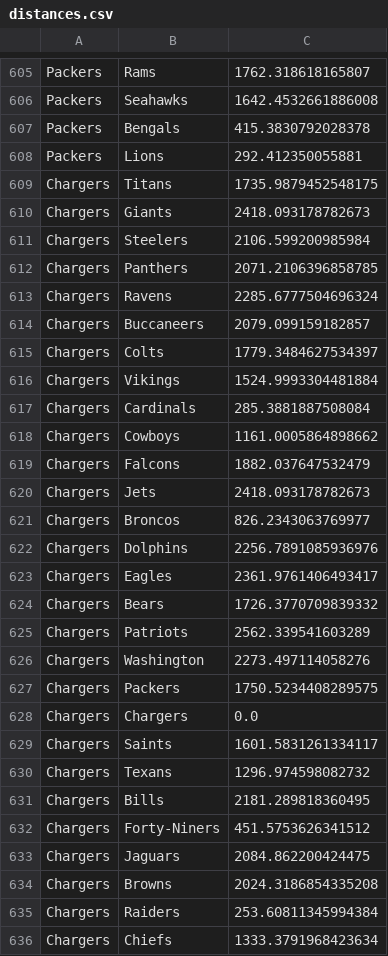
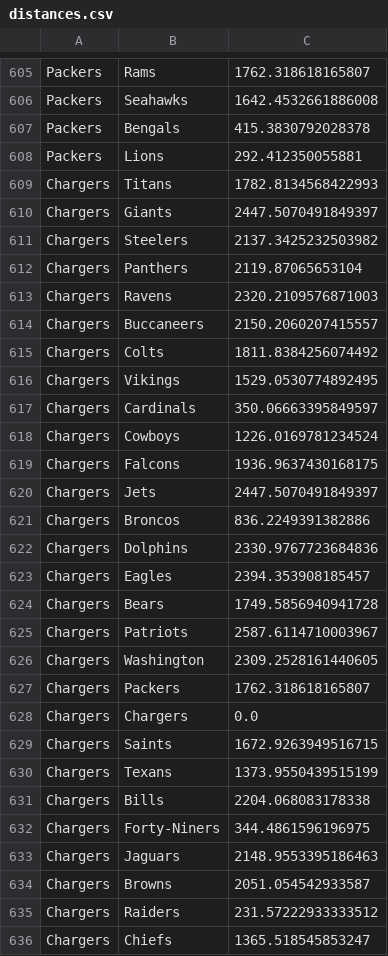
Before and after one commit to steven-wood/NFL-Reorganization, a CSV file: distances.csv, drawn as a sheet; only a part is shown, gaps mark what is left out; the diff covers the shown part only.

```diff
--- a/distances.csv
+++ b/distances.csv
@@ -608,29 +608,29 @@ Packers,Bengals,415.3830792028378
 Packers,Lions,292.412350055881
-Chargers,Titans,1735.9879452548175
-Chargers,Giants,2418.093178782673
-Chargers,Steelers,2106.599200985984
-Chargers,Panthers,2071.2106396858785
-Chargers,Ravens,2285.6777504696324
-Chargers,Buccaneers,2079.099159182857
-Chargers,Colts,1779.3484627534397
-Chargers,Vikings,1524.9993304481884
-Chargers,Cardinals,285.3881887508084
-Chargers,Cowboys,1161.0005864898662
-Chargers,Falcons,1882.037647532479
-Chargers,Jets,2418.093178782673
-Chargers,Broncos,826.2343063769977
-Chargers,Dolphins,2256.7891085936976
-Chargers,Eagles,2361.9761406493417
-Chargers,Bears,1726.3770709839332
-Chargers,Patriots,2562.339541603289
-Chargers,Washington,2273.497114058276
-Chargers,Packers,1750.5234408289575
+Chargers,Titans,1782.8134568422993
+Chargers,Giants,2447.5070491849397
+Chargers,Steelers,2137.3425232503982
+Chargers,Panthers,2119.87065653104
+Chargers,Ravens,2320.2109576871003
+Chargers,Buccaneers,2150.2060207415557
+Chargers,Colts,1811.8384256074492
+Chargers,Vikings,1529.0530774892495
+Chargers,Cardinals,350.06663395849597
+Chargers,Cowboys,1226.0169781234524
+Chargers,Falcons,1936.9637430168175
+Chargers,Jets,2447.5070491849397
+Chargers,Broncos,836.2249391382886
+Chargers,Dolphins,2330.9767723684836
+Chargers,Eagles,2394.353908185457
+Chargers,Bears,1749.5856940941728
+Chargers,Patriots,2587.6114710003967
+Chargers,Washington,2309.2528161440605
+Chargers,Packers,1762.318618165807
 Chargers,Chargers,0.0
-Chargers,Saints,1601.5831261334117
-Chargers,Texans,1296.974598082732
-Chargers,Bills,2181.289818360495
-Chargers,Forty-Niners,451.5753626341512
-Chargers,Jaguars,2084.862200424475
-Chargers,Browns,2024.3186854335208
-Chargers,Raiders,253.60811345994384
-Chargers,Chiefs,1333.3791968423634
+Chargers,Saints,1672.9263949516715
+Chargers,Texans,1373.9550439515199
+Chargers,Bills,2204.068083178338
+Chargers,Forty-Niners,344.4861596196975
+Chargers,Jaguars,2148.9553395186463
+Chargers,Browns,2051.054542933587
+Chargers,Raiders,231.57222933333512
+Chargers,Chiefs,1365.518545853247
```
Also changed, not shown: 35 edited cells elsewhere in this file, Coordinates.csv, 1 other file.
